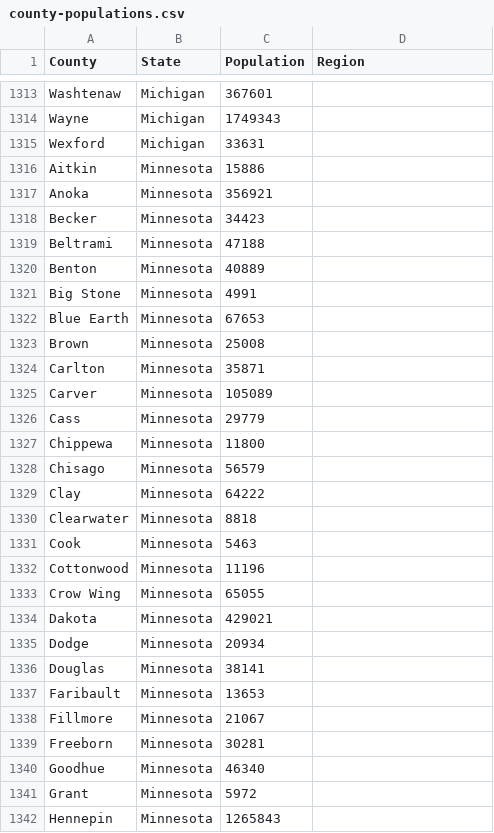
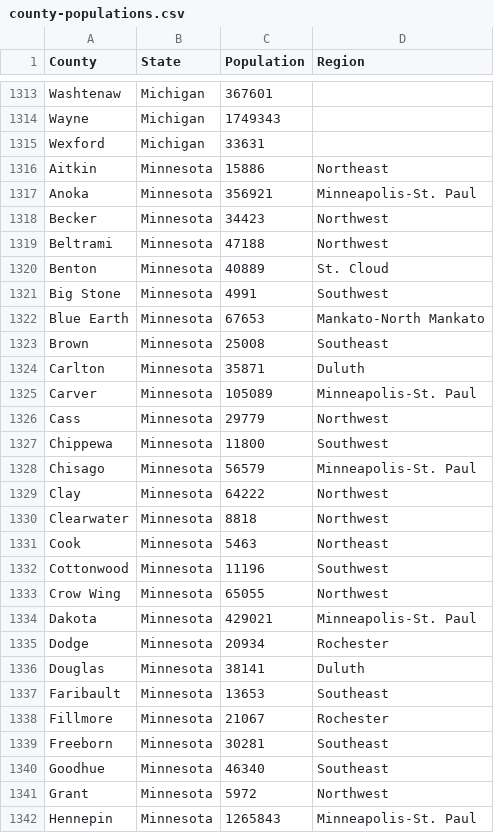
Before and after one commit to richwiss/covid, a CSV file: resources/county-populations.csv, drawn as a sheet; only a part is shown, gaps mark what is left out; the diff covers the shown part only.

Commit message:
Minnesota regions

```diff
--- a/resources/county-populations.csv
+++ b/resources/county-populations.csv
@@ -1315,28 +1315,28 @@ Wayne,Michigan,1749343,
 Wexford,Michigan,33631,
-Aitkin,Minnesota,15886,
-Anoka,Minnesota,356921,
-Becker,Minnesota,34423,
-Beltrami,Minnesota,47188,
-Benton,Minnesota,40889,
-Big Stone,Minnesota,4991,
-Blue Earth,Minnesota,67653,
-Brown,Minnesota,25008,
-Carlton,Minnesota,35871,
-Carver,Minnesota,105089,
-Cass,Minnesota,29779,
-Chippewa,Minnesota,11800,
-Chisago,Minnesota,56579,
-Clay,Minnesota,64222,
-Clearwater,Minnesota,8818,
-Cook,Minnesota,5463,
-Cottonwood,Minnesota,11196,
-Crow Wing,Minnesota,65055,
-Dakota,Minnesota,429021,
-Dodge,Minnesota,20934,
-Douglas,Minnesota,38141,
-Faribault,Minnesota,13653,
-Fillmore,Minnesota,21067,
-Freeborn,Minnesota,30281,
-Goodhue,Minnesota,46340,
-Grant,Minnesota,5972,
-Hennepin,Minnesota,1265843,
+Aitkin,Minnesota,15886,Northeast
+Anoka,Minnesota,356921,Minneapolis-St. Paul
+Becker,Minnesota,34423,Northwest
+Beltrami,Minnesota,47188,Northwest
+Benton,Minnesota,40889,St. Cloud
+Big Stone,Minnesota,4991,Southwest
+Blue Earth,Minnesota,67653,Mankato-North Mankato
+Brown,Minnesota,25008,Southeast
+Carlton,Minnesota,35871,Duluth
+Carver,Minnesota,105089,Minneapolis-St. Paul
+Cass,Minnesota,29779,Northwest
+Chippewa,Minnesota,11800,Southwest
+Chisago,Minnesota,56579,Minneapolis-St. Paul
+Clay,Minnesota,64222,Northwest
+Clearwater,Minnesota,8818,Northwest
+Cook,Minnesota,5463,Northeast
+Cottonwood,Minnesota,11196,Southwest
+Crow Wing,Minnesota,65055,Northwest
+Dakota,Minnesota,429021,Minneapolis-St. Paul
+Dodge,Minnesota,20934,Rochester
+Douglas,Minnesota,38141,Duluth
+Faribault,Minnesota,13653,Southeast
+Fillmore,Minnesota,21067,Rochester
+Freeborn,Minnesota,30281,Southeast
+Goodhue,Minnesota,46340,Southeast
+Grant,Minnesota,5972,Northwest
+Hennepin,Minnesota,1265843,Minneapolis-St. Paul
```
Also changed, not shown: 60 edited cells elsewhere in this file.
